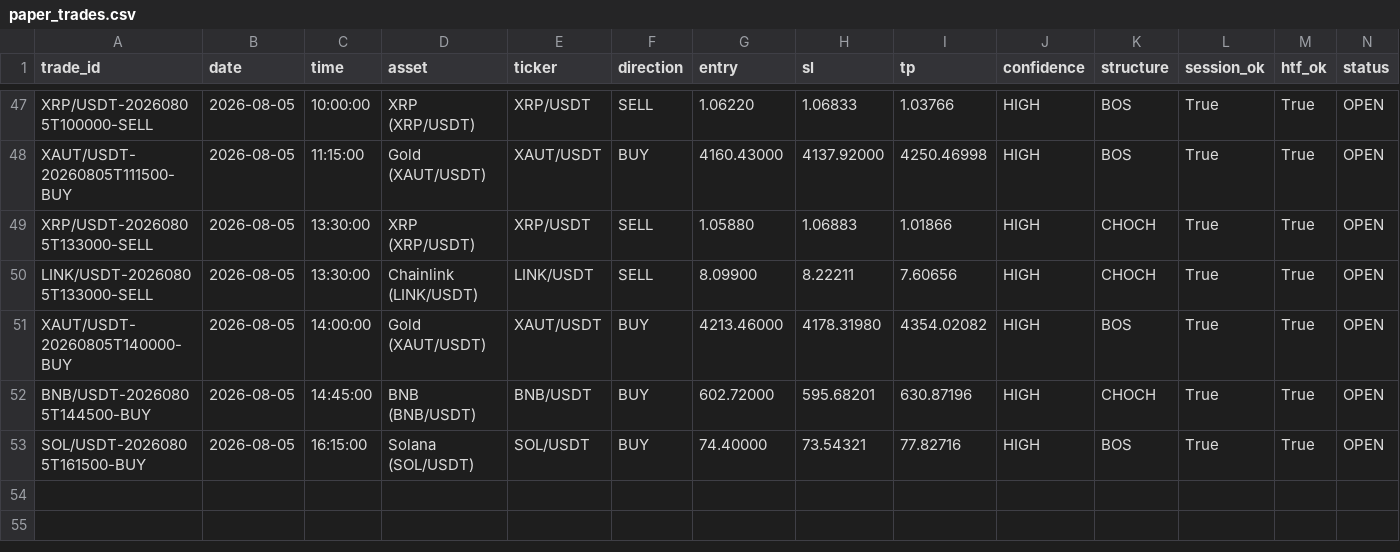
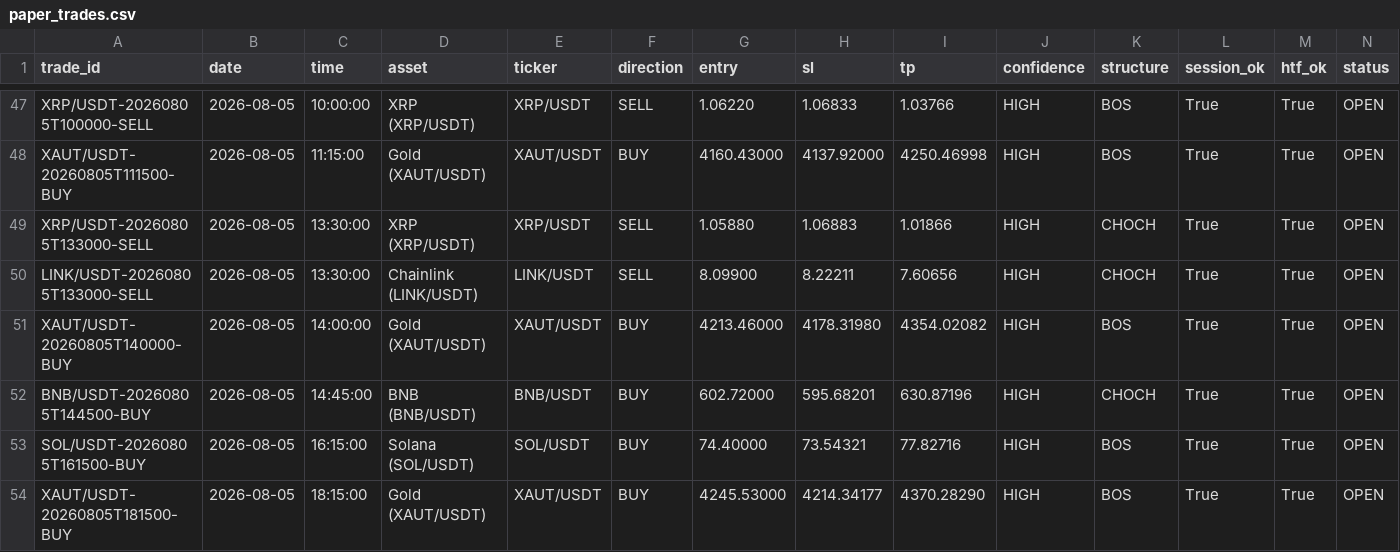
Before and after one commit to shukanwadhawana-cloud/Paper-trading-, a CSV file: paper_trades.csv, drawn as a sheet; only a part is shown, gaps mark what is left out; rows hold the shown columns only; the diff names each change by its address in the sheet, - before the commit and + after, or states it on an @@ line.

```diff
--- a/paper_trades.csv
+++ b/paper_trades.csv
+row 54: XAUT/USDT-20260805T181500-BUY | 2026-08-05 | 18:15:00 | Gold (XAUT/USDT) | XAUT/USDT | BUY | 4245.53000 | 4214.34177 | 4370.28290 | HIGH | BOS | True | True | OPEN
```
Also changed, not shown: 1 other file.
